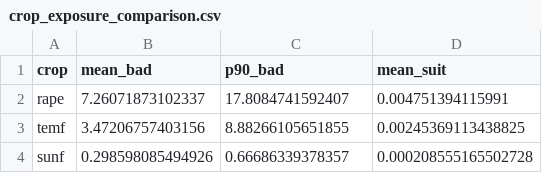
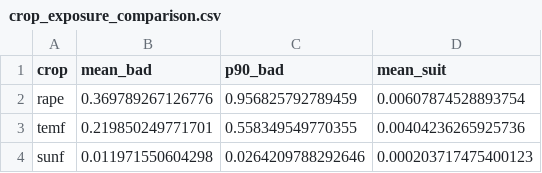
Before and after one commit to hectorvh/agriculture_DA, a CSV file: outputs/tables/crop_exposure_comparison.csv, drawn as a sheet.

Commit message:
Enhance suitability analysis by incorporating NUTS level filtering for administrative data

```diff
--- a/outputs/tables/crop_exposure_comparison.csv
+++ b/outputs/tables/crop_exposure_comparison.csv
@@ -1,4 +1,4 @@
 "crop","mean_bad","p90_bad","mean_suit"
-"rape",7.26071873102337,17.8084741592407,0.004751394115991
-"temf",3.47206757403156,8.88266105651855,0.00245369113438825
-"sunf",0.298598085494926,0.66686339378357,0.000208555165502728
+"rape",0.369789267126776,0.956825792789459,0.00607874528893754
+"temf",0.219850249771701,0.558349549770355,0.00404236265925736
+"sunf",0.011971550604298,0.0264209788292646,0.000203717475400123
```
Also changed, not shown: 38 other files.
